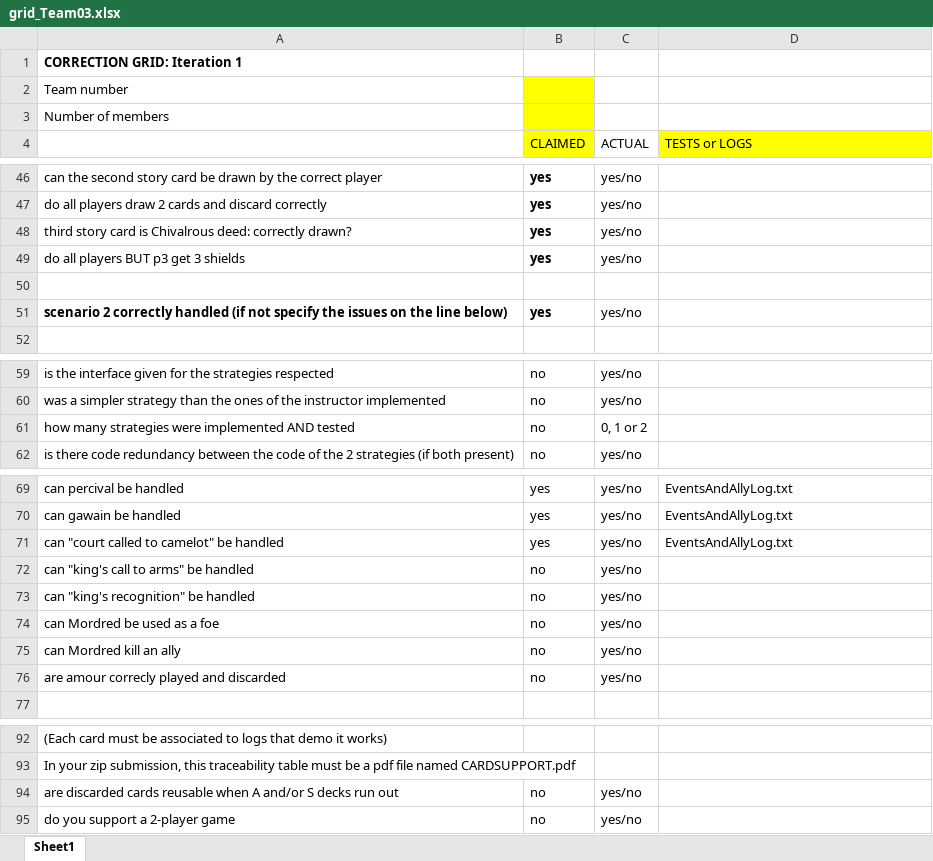
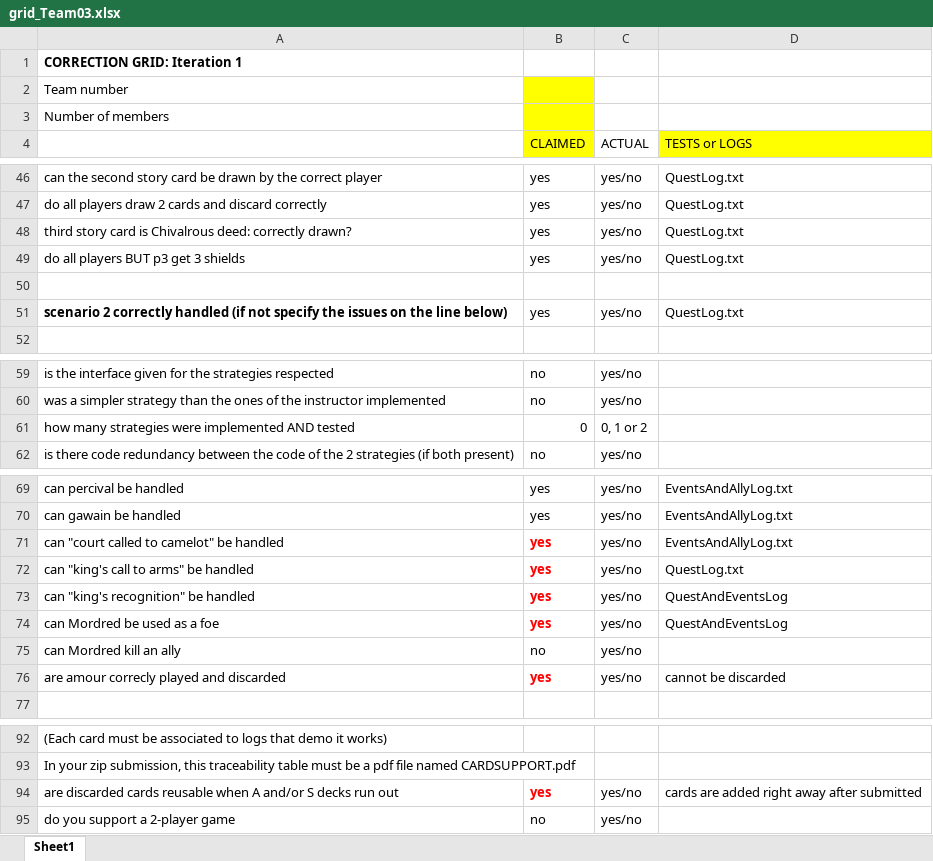
Before and after one commit to AlfGuerrero/QuestOfTheRoundTable, an Excel workbook: COMP3004_Game_Iteration01/Game/SetupGame/Logs/grid_Team03.xlsx, sheet Sheet1, drawn as a sheet; only a part is shown, gaps mark what is left out; values as stored, in another font and other column widths than the file's, no borders; the diff covers the shown part only; the diff names each change by its address in the sheet, - before the commit and + after, or states it on an @@ line.

```diff
--- a/COMP3004_Game_Iteration01/Game/SetupGame/Logs/grid_Team03.xlsx (sheet Sheet1)
+++ b/COMP3004_Game_Iteration01/Game/SetupGame/Logs/grid_Team03.xlsx (sheet Sheet1)
-B46:B49 bold: on
+B46:B49 bold: off
-D46:D49 (TESTS or LOGS): (empty)
+D46:D49 (TESTS or LOGS): QuestLog.txt
-B51 bold: on
+B51 bold: off
-D51 (TESTS or LOGS): (empty)
+D51 (TESTS or LOGS): QuestLog.txt
-B61 (CLAIMED): no
+B61 (CLAIMED): 0
@@ B71:B74 bold: off → on, text colour: black → #FF0000 @@
-B72:B74 (CLAIMED): no
+B72:B74 (CLAIMED): yes
-D72 (TESTS or LOGS): (empty)
+D72 (TESTS or LOGS): QuestLog.txt
-D73:D74 (TESTS or LOGS): (empty)
+D73:D74 (TESTS or LOGS): QuestAndEventsLog
-B76 (CLAIMED): no
+B76 (CLAIMED): yes
@@ B76 bold: off → on, text colour: black → #FF0000 @@
-D76 (TESTS or LOGS): (empty)
+D76 (TESTS or LOGS): cannot be discarded
-B94 (CLAIMED): no
+B94 (CLAIMED): yes
@@ B94 bold: off → on, text colour: black → #FF0000 @@
-D94 (TESTS or LOGS): (empty)
+D94 (TESTS or LOGS): cards are added right away after submitted
```
Also changed, not shown: 23 edited cells and cell formats elsewhere in this sheet, 2 other files.
